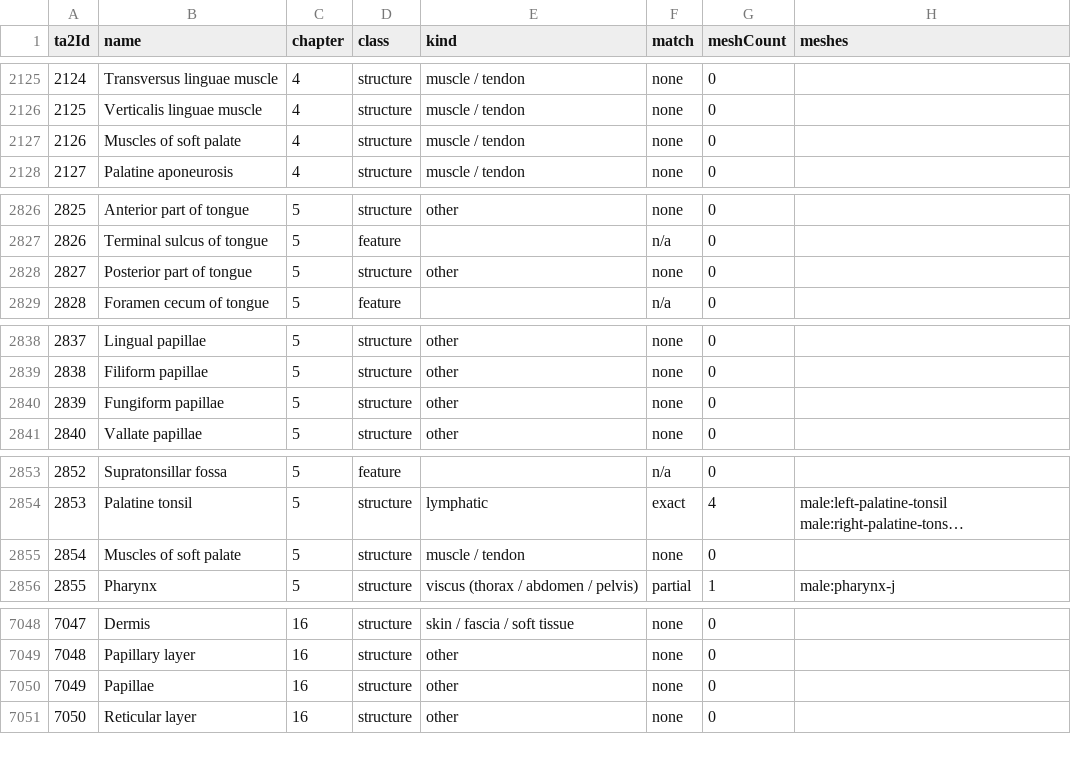
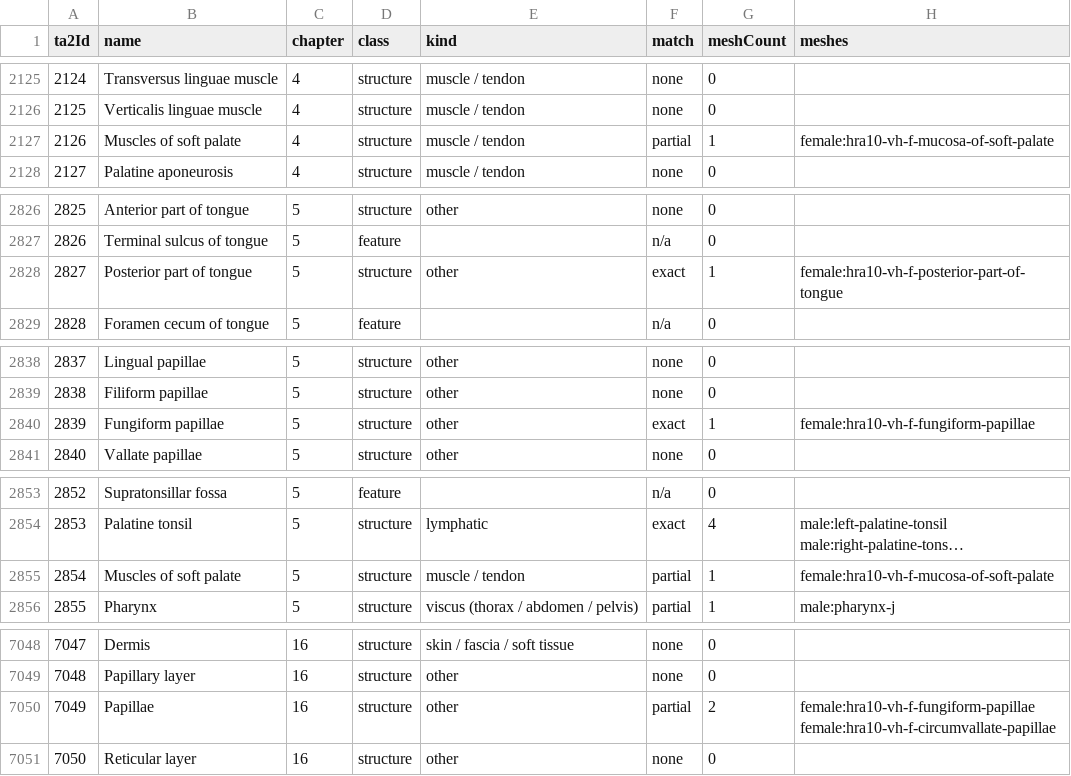
Before and after one commit to SreekarGpalli/soma-atlas, a CSV file: data/coverage-matrix.csv, drawn as a sheet; only a part is shown, gaps mark what is left out; long unchanged cells end in …; the diff covers the shown part only; the diff names each change by its address in the sheet, - before the commit and + after, or states it on an @@ line.

Commit message:
Expand female anatomy and add focused anatomical study views

```diff
--- a/data/coverage-matrix.csv
+++ b/data/coverage-matrix.csv
-F2127 (match): none
+F2127 (match): partial
-G2127 (meshCount): 0
+G2127 (meshCount): 1
-H2127 (meshes): (empty)
+H2127 (meshes): female:hra10-vh-f-mucosa-of-soft-palate
-F2828 (match): none
+F2828 (match): exact
-G2828 (meshCount): 0
+G2828 (meshCount): 1
-H2828 (meshes): (empty)
+H2828 (meshes): female:hra10-vh-f-posterior-part-of-tongue
-F2840 (match): none
+F2840 (match): exact
-G2840 (meshCount): 0
+G2840 (meshCount): 1
-H2840 (meshes): (empty)
+H2840 (meshes): female:hra10-vh-f-fungiform-papillae
-F2855 (match): none
+F2855 (match): partial
-G2855 (meshCount): 0
+G2855 (meshCount): 1
-H2855 (meshes): (empty)
+H2855 (meshes): female:hra10-vh-f-mucosa-of-soft-palate
-F7050 (match): none
+F7050 (match): partial
-G7050 (meshCount): 0
+G7050 (meshCount): 2
-H7050 (meshes): (empty)
+H7050 (meshes): female:hra10-vh-f-fungiform-papillae female:hra10-vh-f-circumvallate-papillae
```
Also changed, not shown: 41 edited cells elsewhere in this file, data/coverage-history.csv, 42 other files.
